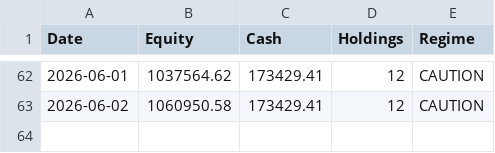
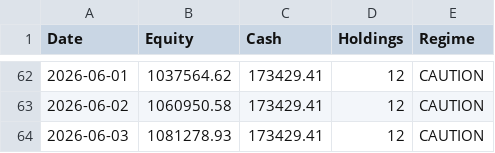
Before and after one commit to adi-git01/nifty-dashboard, a CSV file: data/dna3_equity_curve.csv, drawn as a sheet; only a part is shown, gaps mark what is left out.

```diff
--- a/data/dna3_equity_curve.csv
+++ b/data/dna3_equity_curve.csv
@@ -63 +63,2 @@ Date,Equity,Cash,Holdings,Regime
 2026-06-02,1060950.58,173429.41,12,CAUTION
+2026-06-03,1081278.93,173429.41,12,CAUTION
```
Also changed, not shown: data/market_breadth_history.csv, data/market_mood_history.csv, 9 other files.
